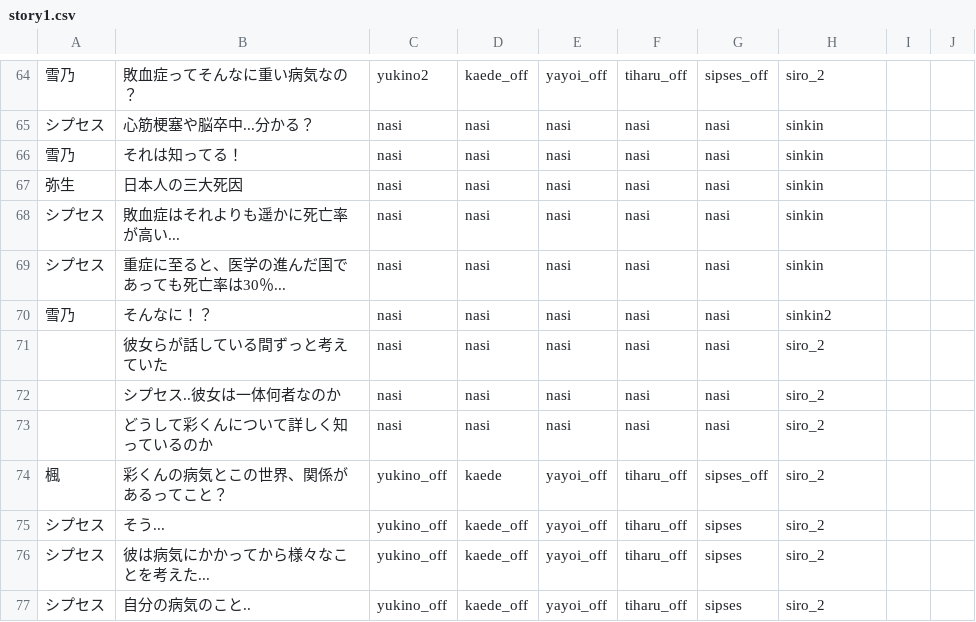
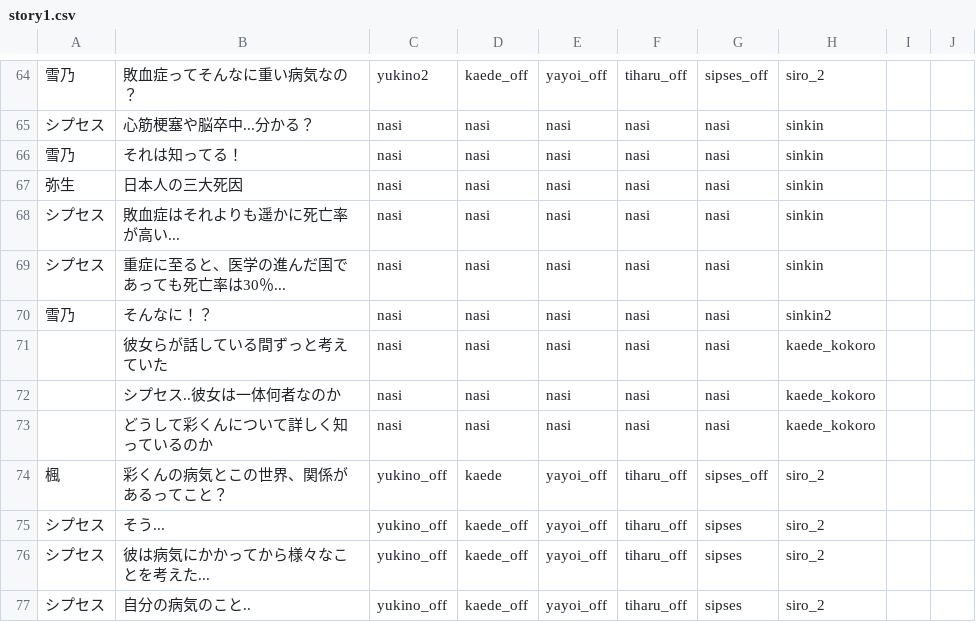
Before and after one commit to mline-lab/typing, a CSV file: STORY/csv/story1.csv, drawn as a sheet; only a part is shown, gaps mark what is left out.

```diff
--- a/STORY/csv/story1.csv
+++ b/STORY/csv/story1.csv
@@ -70,5 +70,5 @@
 雪乃;そんなに！？;nasi;nasi;nasi;nasi;nasi;sinkin2;;;
-;彼女らが話している間ずっと考えていた;nasi;nasi;nasi;nasi;nasi;siro_2;;;
-;シプセス..彼女は一体何者なのか;nasi;nasi;nasi;nasi;nasi;siro_2;;;
-;どうして彩くんについて詳しく知っているのか;nasi;nasi;nasi;nasi;nasi;siro_2;;;
+;彼女らが話している間ずっと考えていた;nasi;nasi;nasi;nasi;nasi;kaede_kokoro;;;
+;シプセス..彼女は一体何者なのか;nasi;nasi;nasi;nasi;nasi;kaede_kokoro;;;
+;どうして彩くんについて詳しく知っているのか;nasi;nasi;nasi;nasi;nasi;kaede_kokoro;;;
 楓;彩くんの病気とこの世界、関係があるってこと？;yukino_off;kaede;yayoi_off;tiharu_off;sipses_off;siro_2;;;
```
Also changed, not shown: 2 other files.
